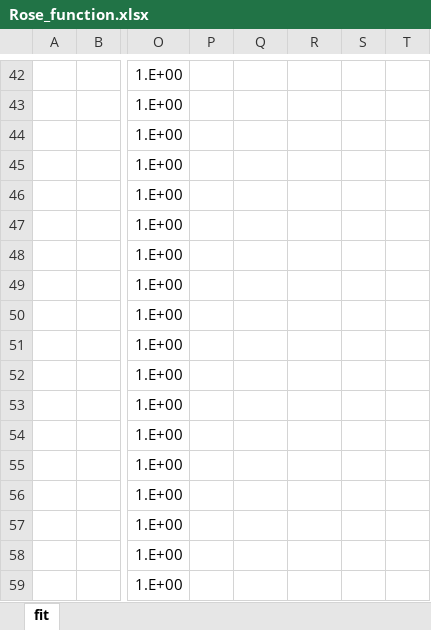
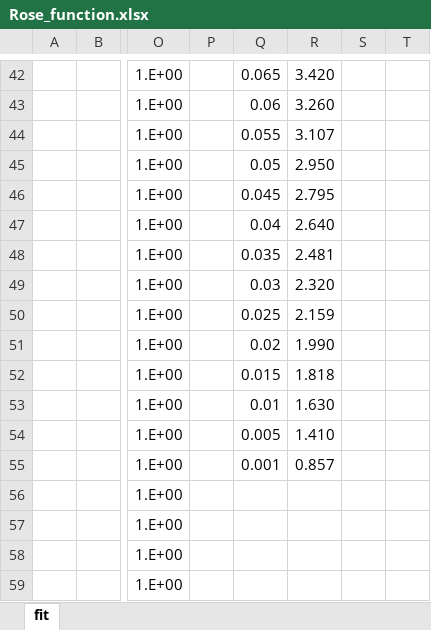
Before and after one commit to by-student-2017/lammps_education_metal_win, an Excel workbook: potentials/smatb/Rose_function.xlsx, sheet fit, drawn as a sheet; only a part is shown, gaps mark what is left out; values as stored, in another font and other column widths than the file's, no borders; charts and pictures not drawn; the diff covers the shown part only; the diff names each change by its address in the sheet, - before the commit and + after, or states it on an @@ line.

```diff
--- a/potentials/smatb/Rose_function.xlsx (sheet fit)
+++ b/potentials/smatb/Rose_function.xlsx (sheet fit)
-Q42: (empty)
+Q42: 0.065
-R42: (empty)
+R42: 3.420
-Q43: (empty)
+Q43: 0.06
-R43: (empty)
+R43: 3.260
-Q44: (empty)
+Q44: 0.055
-R44: (empty)
+R44: 3.107
-Q45: (empty)
+Q45: 0.05
-R45: (empty)
+R45: 2.950
-Q46: (empty)
+Q46: 0.045
-R46: (empty)
+R46: 2.795
-Q47: (empty)
+Q47: 0.04
-R47: (empty)
+R47: 2.640
-Q48: (empty)
+Q48: 0.035
-R48: (empty)
+R48: 2.481
-Q49: (empty)
+Q49: 0.03
-R49: (empty)
+R49: 2.320
-Q50: (empty)
+Q50: 0.025
-R50: (empty)
+R50: 2.159
-Q51: (empty)
+Q51: 0.02
-R51: (empty)
+R51: 1.990
-Q52: (empty)
+Q52: 0.015
-R52: (empty)
+R52: 1.818
-Q53: (empty)
+Q53: 0.01
-R53: (empty)
+R53: 1.630
-Q54: (empty)
+Q54: 0.005
-R54: (empty)
+R54: 1.410
-Q55: (empty)
+Q55: 0.001
-R55: (empty)
+R55: 0.857
```
Also changed, not shown: 28 edited cells and cell formats elsewhere in this sheet.
